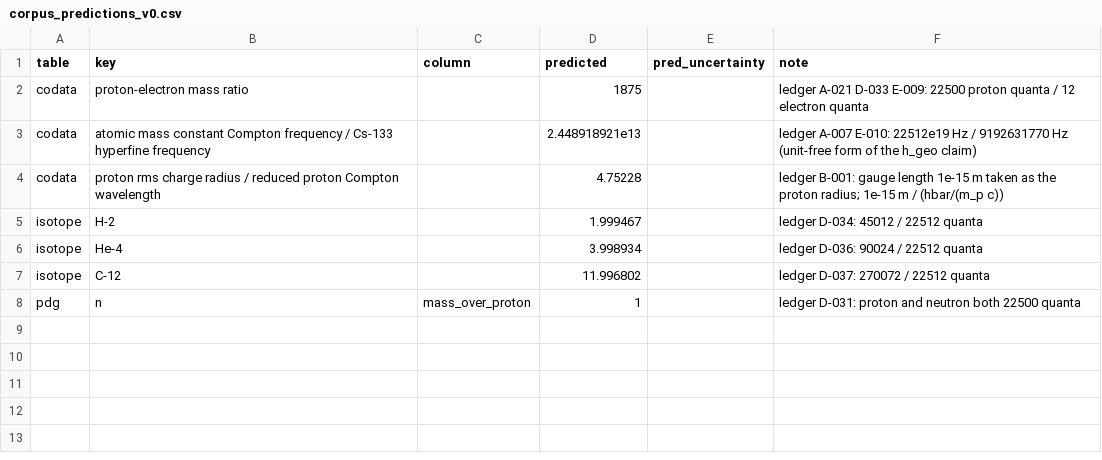
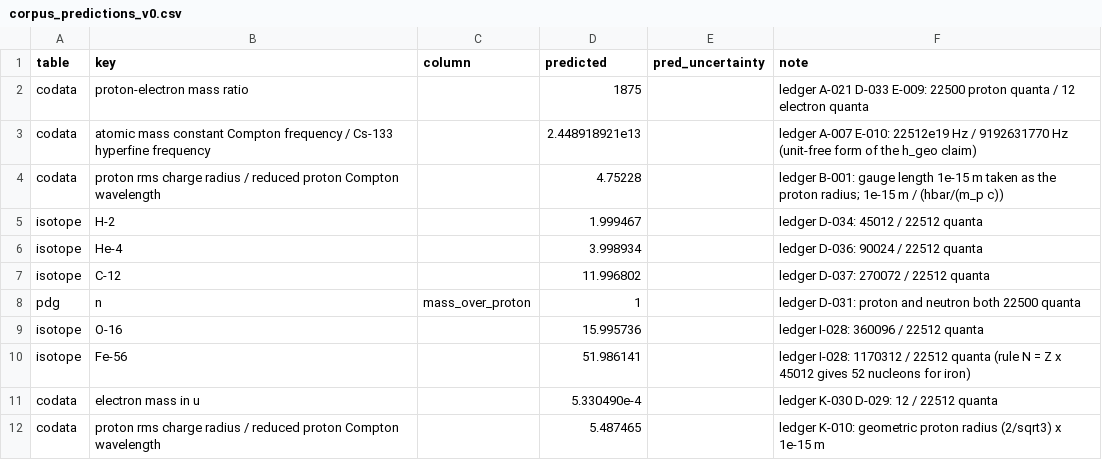
Before and after one commit to Tetryonix/James-Michael-Moore, a CSV file: audit/corpus_predictions_v0.csv, drawn as a sheet; the diff names each change by its address in the sheet, - before the commit and + after, or states it on an @@ line.

```diff
--- a/audit/corpus_predictions_v0.csv
+++ b/audit/corpus_predictions_v0.csv
+row 9: isotope | O-16 |  | 15.995736 |  | ledger I-028: 360096 / 22512 quanta
+row 10: isotope | Fe-56 |  | 51.986141 |  | ledger I-028: 1170312 / 22512 quanta (rule N = Z x 45012 gives 52 nucleons for iron)
+row 11: codata | electron mass in u |  | 5.330490e-4 |  | ledger K-030 D-029: 12 / 22512 quanta
+row 12: codata | proton rms charge radius / reduced proton Compton wavelength |  | 5.487465 |  | ledger K-010: geometric proton radius (2/sqrt3) x 1e-15 m
```
Also changed, not shown: audit/corpus_predictions_v0_scored.csv, 3 other files.
